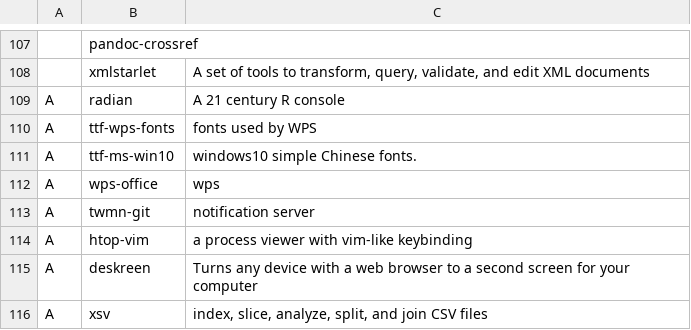
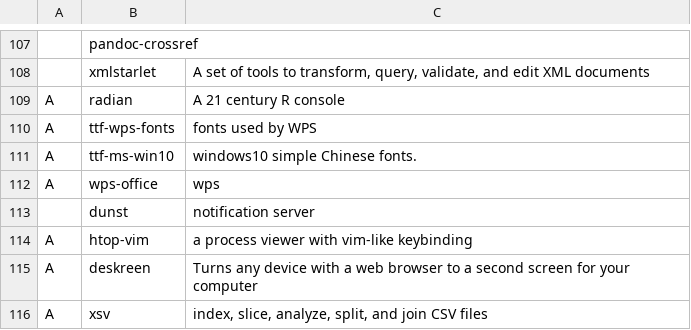
Before and after one commit to tanloong/dotfiles, a CSV file: progs.csv, drawn as a sheet; only a part is shown, gaps mark what is left out; removed rows and columns are numbered as before the commit, all else as after; the diff names each change by its address in the sheet, - before the commit and + after, or states it on an @@ line.

Commit message:
replace twmn with dunst
p1

```diff
--- a/progs.csv
+++ b/progs.csv
-row 113: A | twmn-git | notification server
+row 113:  | dunst | notification server
```
Also changed, not shown: 2 other files.
